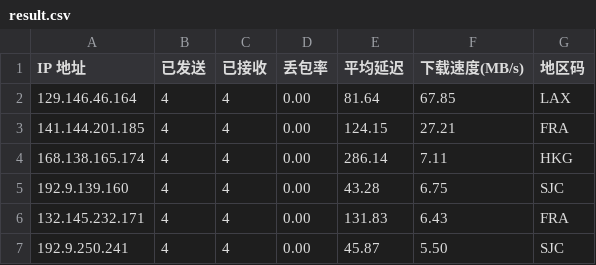
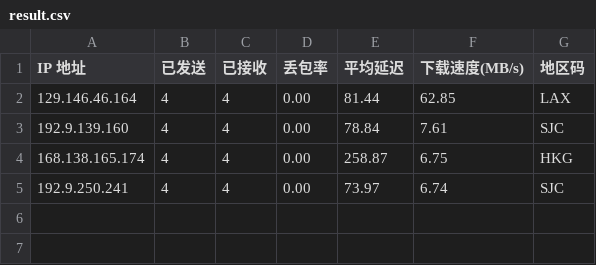
Before and after one commit to x-dr/cfst, a CSV file: result.csv, drawn as a sheet.

```diff
--- a/result.csv
+++ b/result.csv
@@ -1,7 +1,5 @@
 IP 地址,已发送,已接收,丢包率,平均延迟,下载速度(MB/s),地区码
-129.146.46.164,4,4,0.00,81.64,67.85,LAX
-141.144.201.185,4,4,0.00,124.15,27.21,FRA
-168.138.165.174,4,4,0.00,286.14,7.11,HKG
-192.9.139.160,4,4,0.00,43.28,6.75,SJC
-132.145.232.171,4,4,0.00,131.83,6.43,FRA
-192.9.250.241,4,4,0.00,45.87,5.50,SJC
+129.146.46.164,4,4,0.00,81.44,62.85,LAX
+192.9.139.160,4,4,0.00,78.84,7.61,SJC
+168.138.165.174,4,4,0.00,258.87,6.75,HKG
+192.9.250.241,4,4,0.00,73.97,6.74,SJC
```
Also changed, not shown: 1 other file.
